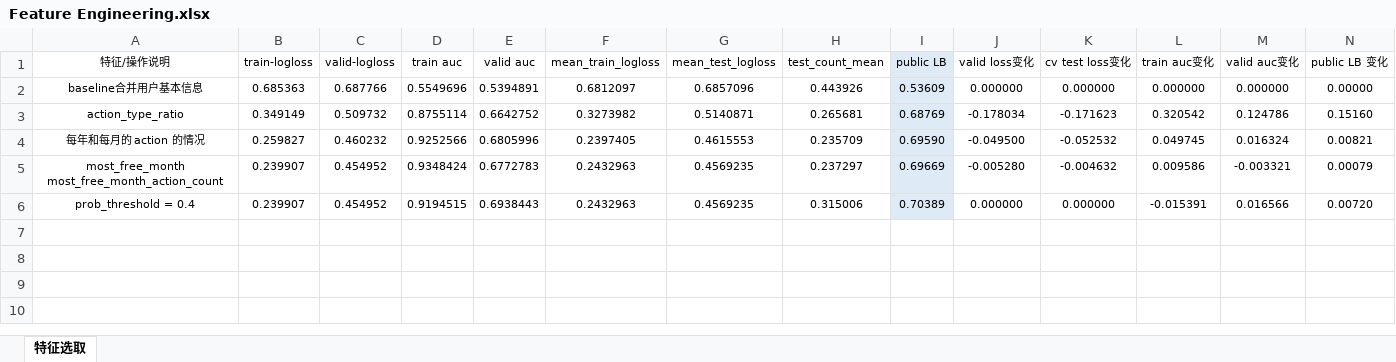
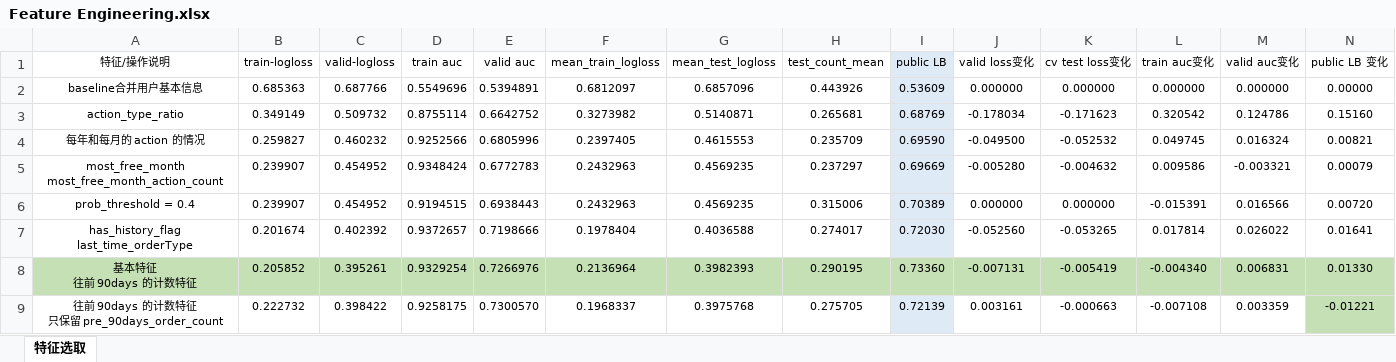
Before and after one commit to SunnyMarkLiu/datacastle_travel_services_predict-rank5, an Excel workbook: Feature Engineering.xlsx, sheet 特征选取, drawn as a sheet; only a part is shown; values as stored, in another font and other column widths than the file's, no borders; rows hold the shown columns only; ↵ is a line break in a cell; the diff names each change by its address in the sheet, - before the commit and + after, or states it on an @@ line.

```diff
--- a/Feature Engineering.xlsx (sheet 特征选取)
+++ b/Feature Engineering.xlsx (sheet 特征选取)
+row 7: has_history_flag ↵ last_time_orderType | 0.201674 | 0.402392 | 0.9372657 | 0.7198666 | 0.1978404 | 0.4036588 | 0.274017 | 0.72030 | -0.052560 | -0.053265 | 0.017814 | 0.026022 | 0.01641
+row 8: 基本特征 ↵ 往前 90days 的计数特征 | 0.205852 | 0.395261 | 0.9329254 | 0.7266976 | 0.2136964 | 0.3982393 | 0.290195 | 0.73360 | -0.007131 | -0.005419 | -0.004340 | 0.006831 | 0.01330
+row 9: 往前 90days 的计数特征 ↵ 只保留 pre_90days_order_count | 0.222732 | 0.398422 | 0.9258175 | 0.7300570 | 0.1968337 | 0.3975768 | 0.275705 | 0.72139 | 0.003161 | -0.000663 | -0.007108 | 0.003359 | -0.01221
```
Also changed, not shown: 2 other files.
